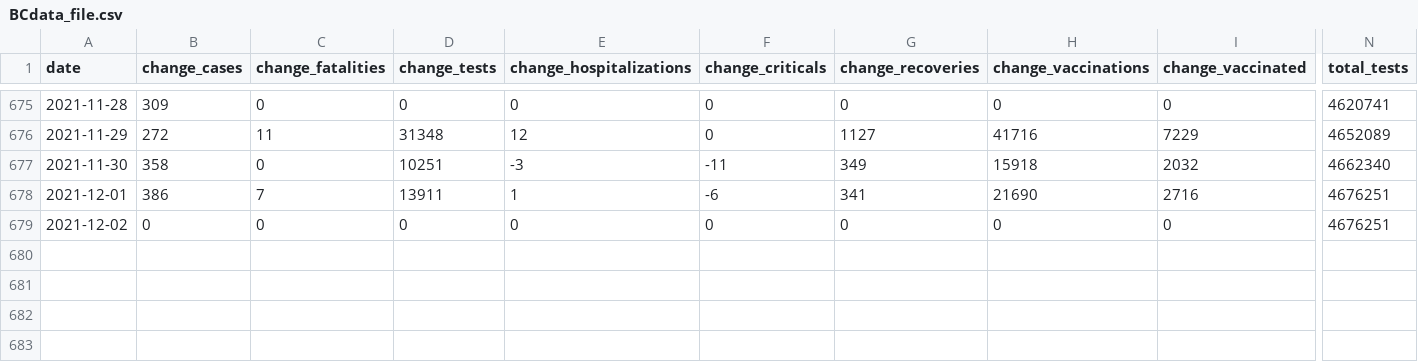
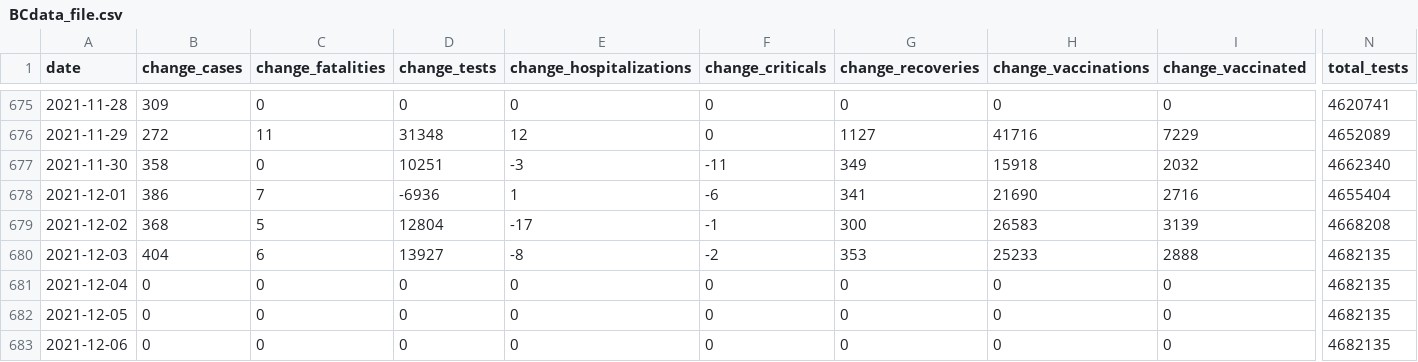
Before and after one commit to eringill/COVID_dashboard_reboot, a CSV file: wrangling_scripts/BCdata_file.csv, drawn as a sheet; only a part is shown, gaps mark what is left out; rows hold the shown columns only; the diff covers the shown part only; the diff names each change by its address in the sheet, - before the commit and + after, or states it on an @@ line.

```diff
--- a/wrangling_scripts/BCdata_file.csv
+++ b/wrangling_scripts/BCdata_file.csv
-D678 (change_tests): 13911
+D678 (change_tests): -6936
-N678 (total_tests): 4676251
+N678 (total_tests): 4655404
-B679 (change_cases): 0
+B679 (change_cases): 368
-C679 (change_fatalities): 0
+C679 (change_fatalities): 5
-D679 (change_tests): 0
+D679 (change_tests): 12804
-E679 (change_hospitalizations): 0
+E679 (change_hospitalizations): -17
-F679 (change_criticals): 0
+F679 (change_criticals): -1
-G679 (change_recoveries): 0
+G679 (change_recoveries): 300
-H679 (change_vaccinations): 0
+H679 (change_vaccinations): 26583
-I679 (change_vaccinated): 0
+I679 (change_vaccinated): 3139
-N679 (total_tests): 4676251
+N679 (total_tests): 4668208
+row 680: 2021-12-03 | 404 | 6 | 13927 | -8 | -2 | 353 | 25233 | 2888 | 4682135
+row 681: 2021-12-04 | 0 | 0 | 0 | 0 | 0 | 0 | 0 | 0 | 4682135
+row 682: 2021-12-05 | 0 | 0 | 0 | 0 | 0 | 0 | 0 | 0 | 4682135
+row 683: 2021-12-06 | 0 | 0 | 0 | 0 | 0 | 0 | 0 | 0 | 4682135
```
Also changed, not shown: 9 edited cells elsewhere in this file, wrangling_scripts/ABdata_file.csv, wrangling_scripts/MBdata_file.csv, 12 other files.
